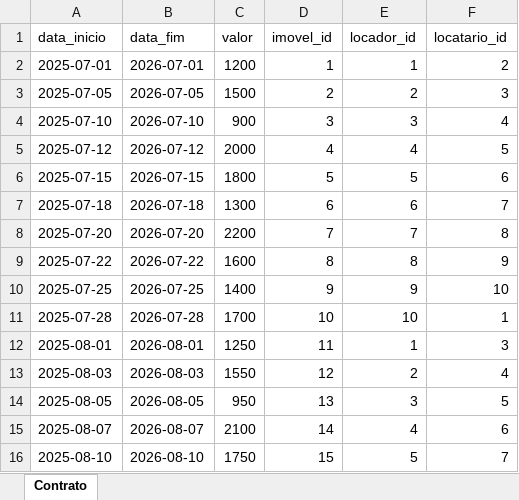
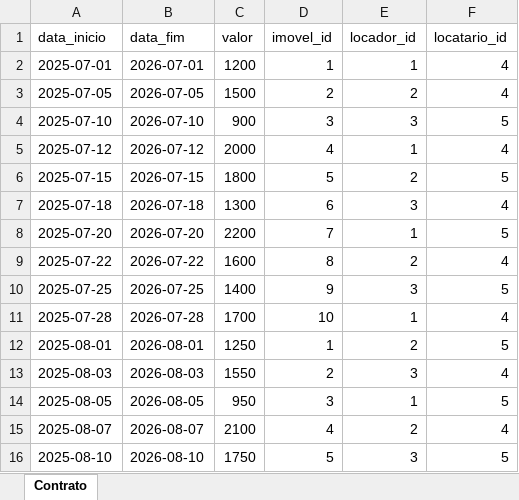
Before and after one commit to JuliaAlves12/back, an Excel workbook: dados/contratos.xlsx, sheet Contrato, drawn as a sheet; only a part is shown; values as stored, in another font and other column widths than the file's, no borders; the diff covers the shown part only; the diff names each change by its address in the sheet, - before the commit and + after, or states it on an @@ line.

```diff
--- a/dados/contratos.xlsx (sheet Contrato)
+++ b/dados/contratos.xlsx (sheet Contrato)
-F2 (locatario_id): 2
+F2 (locatario_id): 4
-F3 (locatario_id): 3
+F3 (locatario_id): 4
-F4 (locatario_id): 4
+F4 (locatario_id): 5
-E5 (locador_id): 4
+E5 (locador_id): 1
-F5 (locatario_id): 5
+F5 (locatario_id): 4
-E6 (locador_id): 5
+E6 (locador_id): 2
-F6 (locatario_id): 6
+F6 (locatario_id): 5
-E7 (locador_id): 6
+E7 (locador_id): 3
-F7 (locatario_id): 7
+F7 (locatario_id): 4
-E8 (locador_id): 7
+E8 (locador_id): 1
-F8 (locatario_id): 8
+F8 (locatario_id): 5
-E9 (locador_id): 8
+E9 (locador_id): 2
-F9 (locatario_id): 9
+F9 (locatario_id): 4
-E10 (locador_id): 9
+E10 (locador_id): 3
-F10 (locatario_id): 10
+F10 (locatario_id): 5
-E11 (locador_id): 10
+E11 (locador_id): 1
-F11 (locatario_id): 1
+F11 (locatario_id): 4
-D12 (imovel_id): 11
+D12 (imovel_id): 1
-E12 (locador_id): 1
+E12 (locador_id): 2
-F12 (locatario_id): 3
+F12 (locatario_id): 5
-D13 (imovel_id): 12
+D13 (imovel_id): 2
-E13 (locador_id): 2
+E13 (locador_id): 3
-D14 (imovel_id): 13
+D14 (imovel_id): 3
-E14 (locador_id): 3
+E14 (locador_id): 1
-D15 (imovel_id): 14
+D15 (imovel_id): 4
-E15 (locador_id): 4
+E15 (locador_id): 2
-F15 (locatario_id): 6
+F15 (locatario_id): 4
-D16 (imovel_id): 15
+D16 (imovel_id): 5
-E16 (locador_id): 5
+E16 (locador_id): 3
-F16 (locatario_id): 7
+F16 (locatario_id): 5
```
Also changed, not shown: 15 edited cells elsewhere in this sheet, dados/pagamentos.xlsx, 9 other files.
